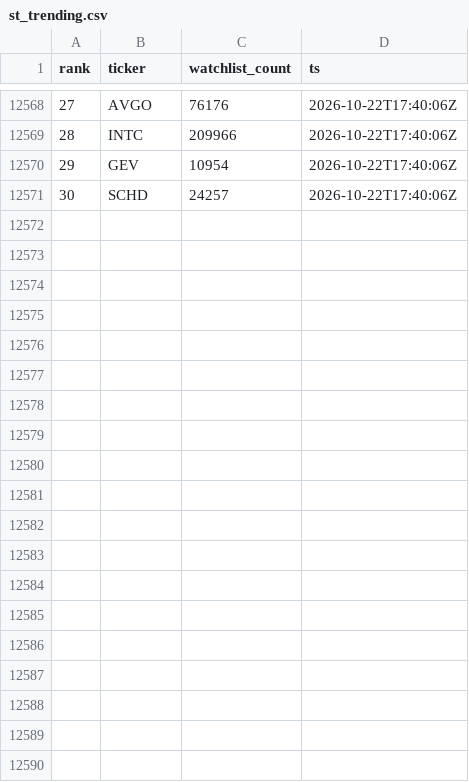
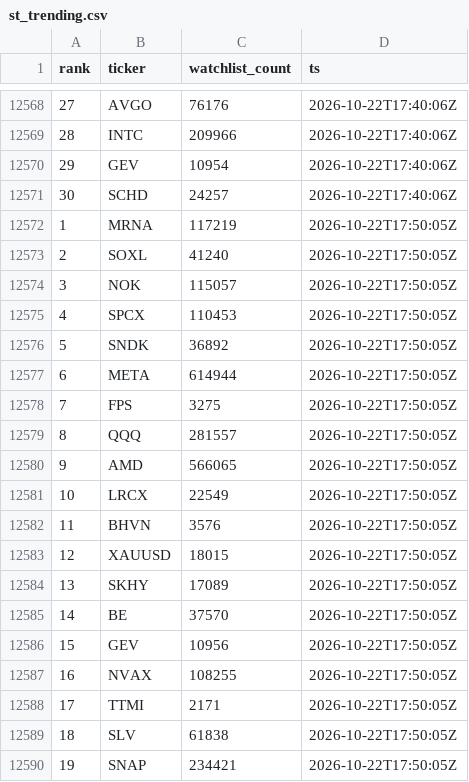
Before and after one commit to virgolaema/pump-search, a CSV file: data/st_trending.csv, drawn as a sheet; only a part is shown, gaps mark what is left out; the diff covers the shown part only; the diff names each change by its address in the sheet, - before the commit and + after, or states it on an @@ line.

Commit message:
data: collect 2026-10-22T17:51:06Z

```diff
--- a/data/st_trending.csv
+++ b/data/st_trending.csv
+row 12572: 1 | MRNA | 117219 | 2026-10-22T17:50:05Z
+row 12573: 2 | SOXL | 41240 | 2026-10-22T17:50:05Z
+row 12574: 3 | NOK | 115057 | 2026-10-22T17:50:05Z
+row 12575: 4 | SPCX | 110453 | 2026-10-22T17:50:05Z
+row 12576: 5 | SNDK | 36892 | 2026-10-22T17:50:05Z
+row 12577: 6 | META | 614944 | 2026-10-22T17:50:05Z
+row 12578: 7 | FPS | 3275 | 2026-10-22T17:50:05Z
+row 12579: 8 | QQQ | 281557 | 2026-10-22T17:50:05Z
+row 12580: 9 | AMD | 566065 | 2026-10-22T17:50:05Z
+row 12581: 10 | LRCX | 22549 | 2026-10-22T17:50:05Z
+row 12582: 11 | BHVN | 3576 | 2026-10-22T17:50:05Z
+row 12583: 12 | XAUUSD | 18015 | 2026-10-22T17:50:05Z
+row 12584: 13 | SKHY | 17089 | 2026-10-22T17:50:05Z
+row 12585: 14 | BE | 37570 | 2026-10-22T17:50:05Z
+row 12586: 15 | GEV | 10956 | 2026-10-22T17:50:05Z
+row 12587: 16 | NVAX | 108255 | 2026-10-22T17:50:05Z
+row 12588: 17 | TTMI | 2171 | 2026-10-22T17:50:05Z
+row 12589: 18 | SLV | 61838 | 2026-10-22T17:50:05Z
+row 12590: 19 | SNAP | 234421 | 2026-10-22T17:50:05Z
```
Also changed, not shown: 11 added rows elsewhere in this file, data/hotlist.csv, data/runlog.csv, 2 other files.
